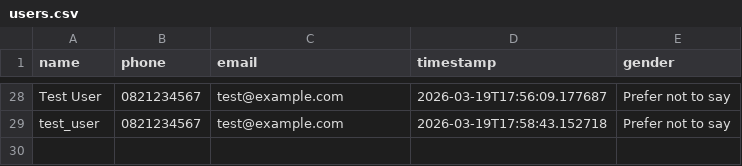
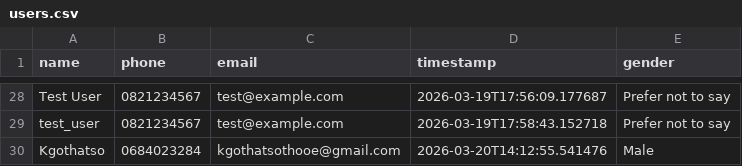
Before and after one commit to ybadk/National_Dialog, a CSV file: user_data_store/users.csv, drawn as a sheet; only a part is shown, gaps mark what is left out; the diff names each change by its address in the sheet, - before the commit and + after, or states it on an @@ line.

```diff
--- a/user_data_store/users.csv
+++ b/user_data_store/users.csv
+row 30: Kgothatso | 0684023284 | kgothatsothooe@gmail.com | 2026-03-20T14:12:55.541476 | Male
```
Also changed, not shown: 2 other files.
